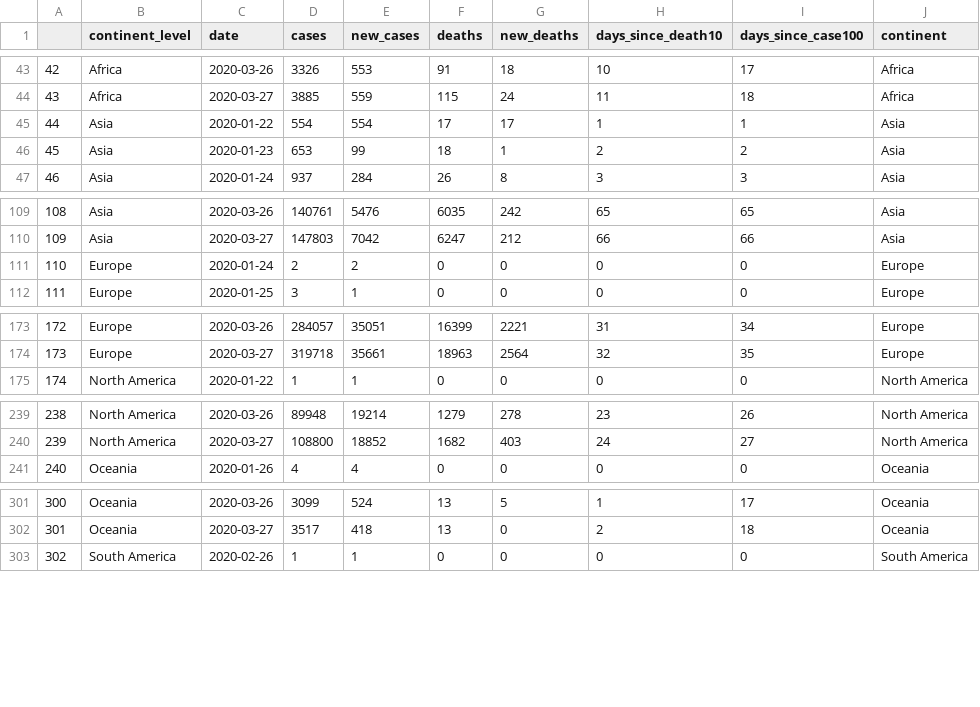
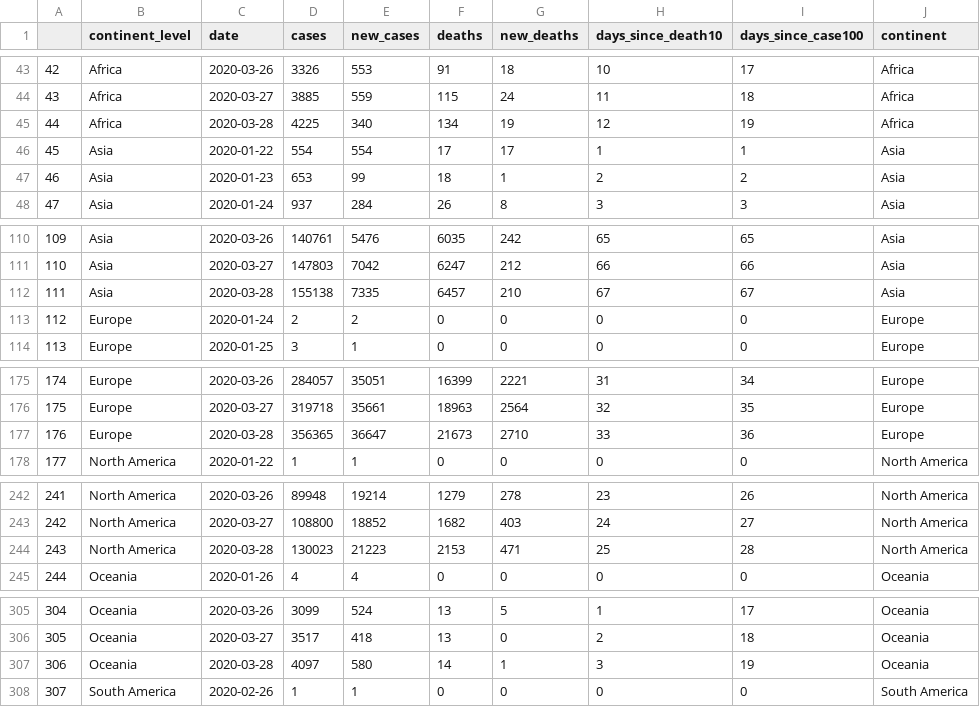
Before and after one commit to eparker12/nCoV_tracker, a CSV file: input_data/coronavirus_continent.csv, drawn as a sheet; only a part is shown, gaps mark what is left out; addresses are those after the commit; the diff covers the shown part only; the diff names each change by its address in the sheet, - before the commit and + after, or states it on an @@ line.

```diff
--- a/input_data/coronavirus_continent.csv
+++ b/input_data/coronavirus_continent.csv
+row 45: 44 | Africa | 2020-03-28 | 4225 | 340 | 134 | 19 | 12 | 19 | Africa
@@ column A renumbered between rows 46 and 338 @@
+row 112: 111 | Asia | 2020-03-28 | 155138 | 7335 | 6457 | 210 | 67 | 67 | Asia
+row 177: 176 | Europe | 2020-03-28 | 356365 | 36647 | 21673 | 2710 | 33 | 36 | Europe
+row 244: 243 | North America | 2020-03-28 | 130023 | 21223 | 2153 | 471 | 25 | 28 | North America
+row 307: 306 | Oceania | 2020-03-28 | 4097 | 580 | 14 | 1 | 3 | 19 | Oceania
```
Also changed, not shown: 1 added row elsewhere in this file, input_data/coronavirus_global.csv, input_data/coronavirus_today.csv, 5 other files.
